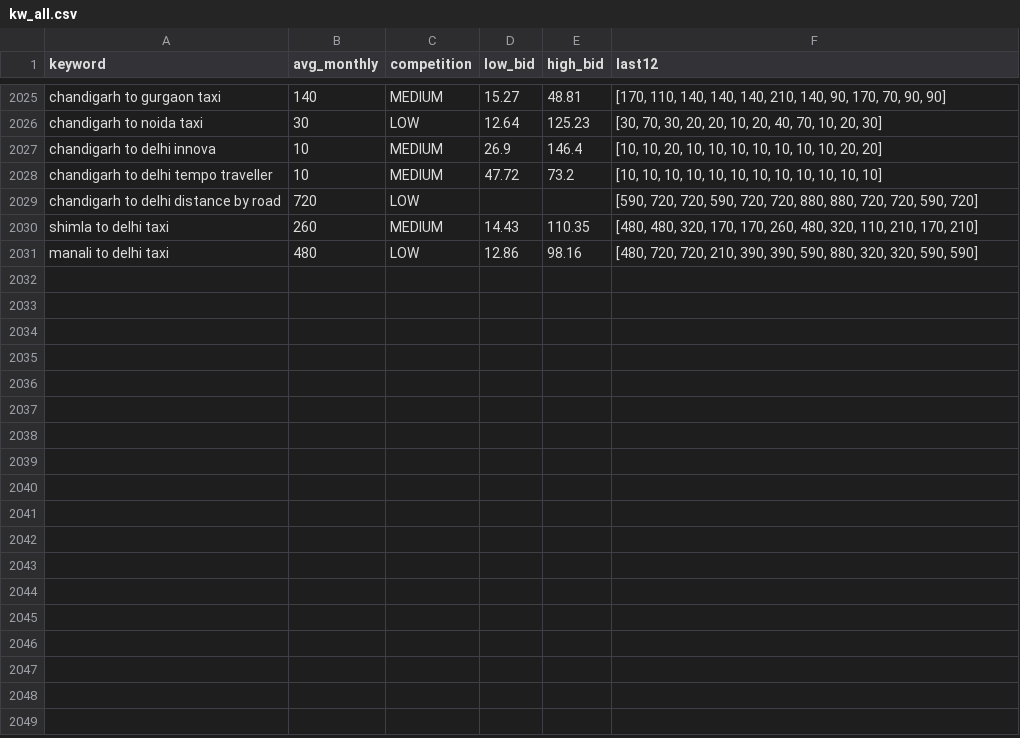
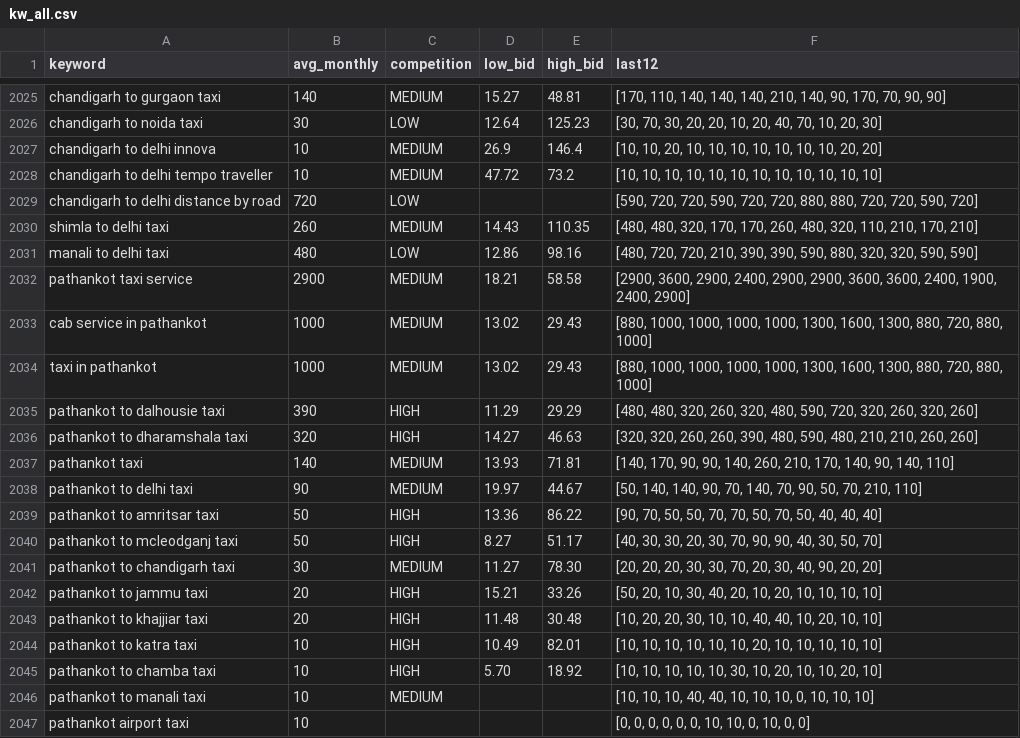
Before and after one commit to sushilg5ss/Suzu-Travels, a CSV file: cab-kit/research/kw_all.csv, drawn as a sheet; only a part is shown, gaps mark what is left out.

```diff
--- a/cab-kit/research/kw_all.csv
+++ b/cab-kit/research/kw_all.csv
@@ -2031 +2031,17 @@ shimla to delhi taxi,260,MEDIUM,14.43,110.35,"[480, 480, 320, 170, 170, 260, 480
 manali to delhi taxi,480,LOW,12.86,98.16,"[480, 720, 720, 210, 390, 390, 590, 880, 320, 320, 590, 590]"
+pathankot taxi service,2900,MEDIUM,18.21,58.58,"[2900, 3600, 2900, 2400, 2900, 2900, 3600, 3600, 2400, 1900, 2400, 2900]"
+cab service in pathankot,1000,MEDIUM,13.02,29.43,"[880, 1000, 1000, 1000, 1000, 1300, 1600, 1300, 880, 720, 880, 1000]"
+taxi in pathankot,1000,MEDIUM,13.02,29.43,"[880, 1000, 1000, 1000, 1000, 1300, 1600, 1300, 880, 720, 880, 1000]"
+pathankot to dalhousie taxi,390,HIGH,11.29,29.29,"[480, 480, 320, 260, 320, 480, 590, 720, 320, 260, 320, 260]"
+pathankot to dharamshala taxi,320,HIGH,14.27,46.63,"[320, 320, 260, 260, 390, 480, 590, 480, 210, 210, 260, 260]"
+pathankot taxi,140,MEDIUM,13.93,71.81,"[140, 170, 90, 90, 140, 260, 210, 170, 140, 90, 140, 110]"
+pathankot to delhi taxi,90,MEDIUM,19.97,44.67,"[50, 140, 140, 90, 70, 140, 70, 90, 50, 70, 210, 110]"
+pathankot to amritsar taxi,50,HIGH,13.36,86.22,"[90, 70, 50, 50, 70, 70, 50, 70, 50, 40, 40, 40]"
+pathankot to mcleodganj taxi,50,HIGH,8.27,51.17,"[40, 30, 30, 20, 30, 70, 90, 90, 40, 30, 50, 70]"
+pathankot to chandigarh taxi,30,MEDIUM,11.27,78.30,"[20, 20, 20, 30, 30, 70, 20, 30, 40, 90, 20, 20]"
+pathankot to jammu taxi,20,HIGH,15.21,33.26,"[50, 20, 10, 30, 40, 20, 10, 20, 10, 10, 10, 10]"
+pathankot to khajjiar taxi,20,HIGH,11.48,30.48,"[10, 20, 20, 30, 10, 10, 40, 40, 10, 20, 10, 10]"
+pathankot to katra taxi,10,HIGH,10.49,82.01,"[10, 10, 10, 10, 10, 10, 20, 10, 10, 10, 10, 10]"
+pathankot to chamba taxi,10,HIGH,5.70,18.92,"[10, 10, 10, 10, 10, 30, 10, 20, 10, 10, 20, 10]"
+pathankot to manali taxi,10,MEDIUM,,,"[10, 10, 10, 40, 40, 10, 10, 10, 0, 10, 10, 10]"
+pathankot airport taxi,10,,,,"[0, 0, 0, 0, 0, 0, 10, 10, 0, 10, 0, 0]"
```
Also changed, not shown: 8 other files.
